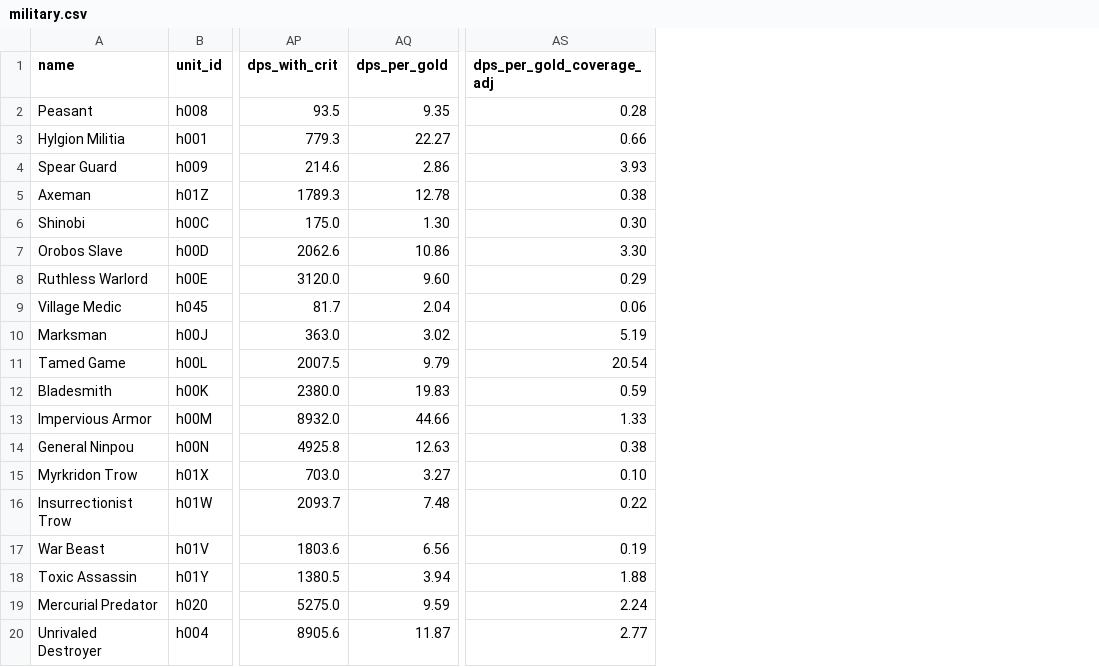
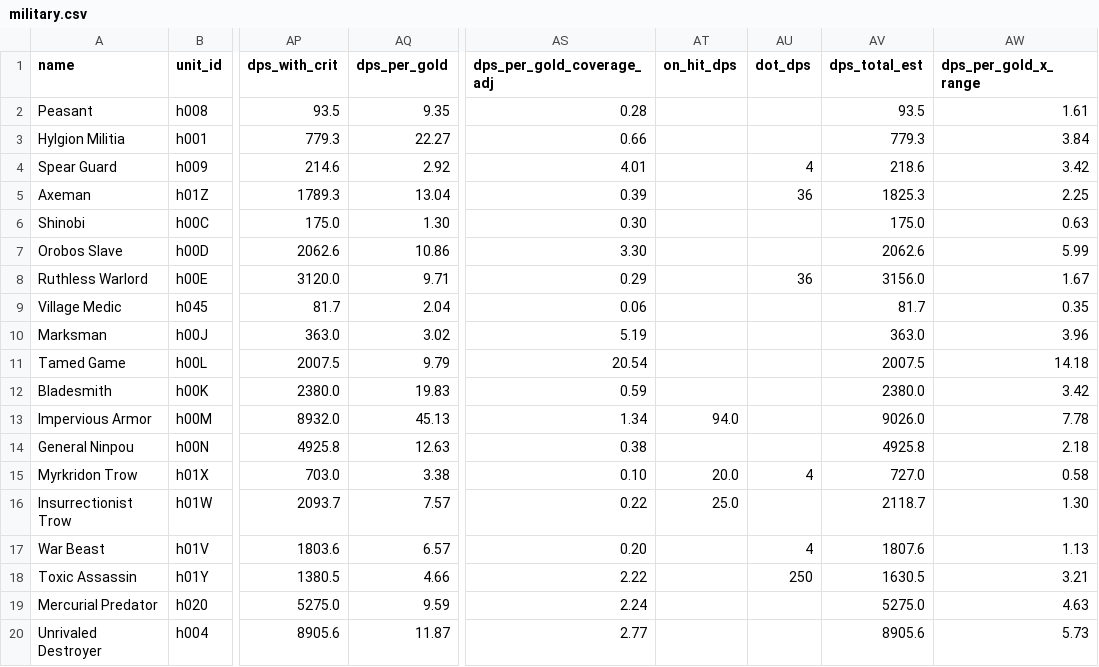
Before and after one commit to Alisu/skibi-castle-analysis, a CSV file: champions/military.csv, drawn as a sheet; only a part is shown, gaps mark what is left out; the diff names each change by its address in the sheet, - before the commit and + after, or states it on an @@ line.

```diff
--- a/champions/military.csv
+++ b/champions/military.csv
+column AT (on_hit_dps), rows 13-16: 94.0 |  | 20.0 | 25.0
+column AU (dot_dps), rows 4-18: 4 | 36 |  |  | 36 |  |  |  |  |  |  | 4 |  | 4 | 250
+column AV (dps_total_est), rows 2-20: 93.5 | 779.3 | 218.6 | 1825.3 | 175.0 | 2062.6 | 3156.0 | 81.7 | 363.0 | 2007.5 | 2380.0 | 9026.0 | 4925.8 | 727.0 | 2118.7 | 1807.6 | 1630.5 | 5275.0 | 8905.6
+column AW (dps_per_gold_x_range), rows 2-20: 1.61 | 3.84 | 3.42 | 2.25 | 0.63 | 5.99 | 1.67 | 0.35 | 3.96 | 14.18 | 3.42 | 7.78 | 2.18 | 0.58 | 1.30 | 1.13 | 3.21 | 4.63 | 5.73
-AQ4 (dps_per_gold): 2.86
+AQ4 (dps_per_gold): 2.92
-AS4 (dps_per_gold_coverage_adj): 3.93
+AS4 (dps_per_gold_coverage_adj): 4.01
-AQ5 (dps_per_gold): 12.78
+AQ5 (dps_per_gold): 13.04
-AS5 (dps_per_gold_coverage_adj): 0.38
+AS5 (dps_per_gold_coverage_adj): 0.39
-AQ8 (dps_per_gold): 9.60
+AQ8 (dps_per_gold): 9.71
-AQ13 (dps_per_gold): 44.66
+AQ13 (dps_per_gold): 45.13
-AS13 (dps_per_gold_coverage_adj): 1.33
+AS13 (dps_per_gold_coverage_adj): 1.34
-AQ15 (dps_per_gold): 3.27
+AQ15 (dps_per_gold): 3.38
-AQ16 (dps_per_gold): 7.48
+AQ16 (dps_per_gold): 7.57
-AQ17 (dps_per_gold): 6.56
+AQ17 (dps_per_gold): 6.57
-AS17 (dps_per_gold_coverage_adj): 0.19
+AS17 (dps_per_gold_coverage_adj): 0.20
-AQ18 (dps_per_gold): 3.94
+AQ18 (dps_per_gold): 4.66
-AS18 (dps_per_gold_coverage_adj): 1.88
+AS18 (dps_per_gold_coverage_adj): 2.22
```
Also changed, not shown: champions/other_towers.csv, champions/ranger.csv, 7 other files.
